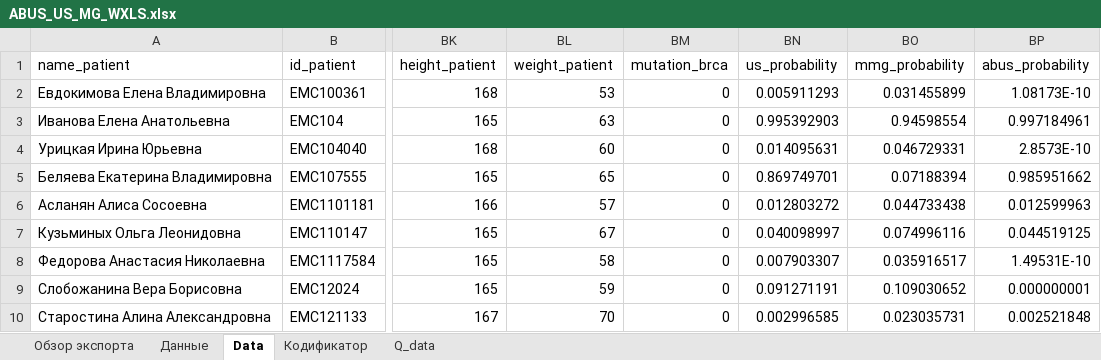
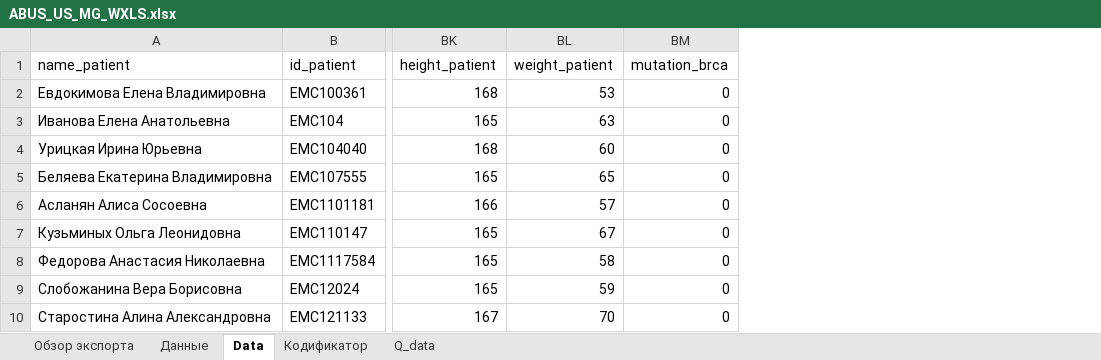
Before and after one commit to AndreyPovaliy/ABUS_US_diagnostics, an Excel workbook: ABUS_US_MG_WXLS.xlsx, sheet Data, drawn as a sheet; only a part is shown, gaps mark what is left out; values as stored, in another font and other column widths than the file's, no cell formats; the diff names each change by its address in the sheet, - before the commit and + after, or states it on an @@ line.

```diff
--- a/ABUS_US_MG_WXLS.xlsx (sheet Data)
+++ b/ABUS_US_MG_WXLS.xlsx (sheet Data)
-column BN (us_probability), rows 2-10: 0.005911293 | 0.995392903 | 0.014095631 | 0.869749701 | 0.012803272 | 0.040098997 | 0.007903307 | 0.091271191 | 0.002996585
-column BO (mmg_probability), rows 2-10: 0.031455899 | 0.94598554 | 0.046729331 | 0.07188394 | 0.044733438 | 0.074996116 | 0.035916517 | 0.109030652 | 0.023035731
-column BP (abus_probability), rows 2-10: 1.08173E-10 | 0.997184961 | 2.8573E-10 | 0.985951662 | 0.012599963 | 0.044519125 | 1.49531E-10 | 0.000000001 | 0.002521848
```
Also changed, not shown: sheet Данные, sheet Кодификатор, sheet Q_data, sheet Обзор экспорта, cell formats, charts or pictures, ABUS_US_MG_WXLS_lab.xlsx, 5 other files.
